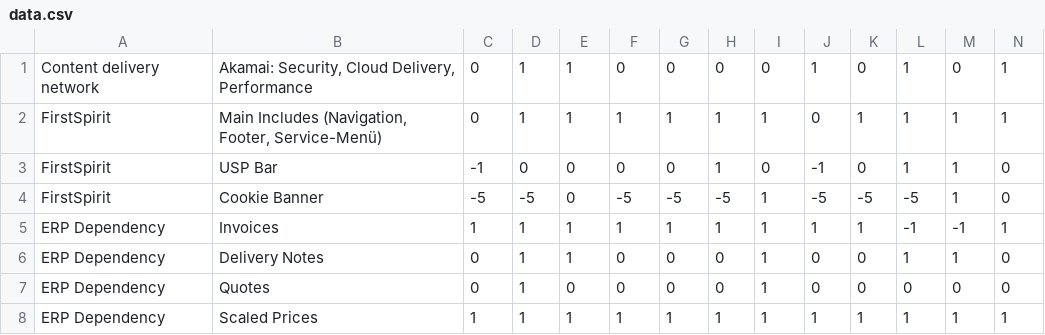
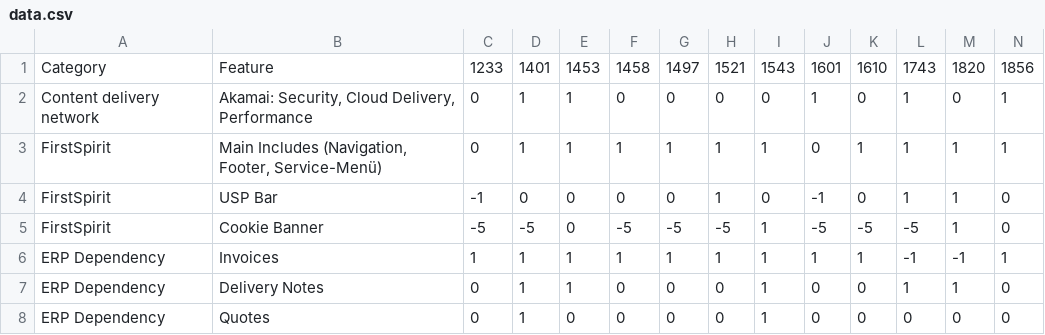
Before and after one commit to ryand500/ryand500.github.io, a CSV file: data.csv, drawn as a sheet; only a part is shown; the shorter side is filled out with more unchanged rows; rows hold the shown columns only; the diff names each change by its address in the sheet, - before the commit and + after, or states it on an @@ line.

Commit message:
Update data.csv

```diff
--- a/data.csv
+++ b/data.csv
+row 1: Category | Feature | 1233 | 1401 | 1453 | 1458 | 1497 | 1521 | 1543 | 1601 | 1610 | 1743 | 1820 | 1856
```
